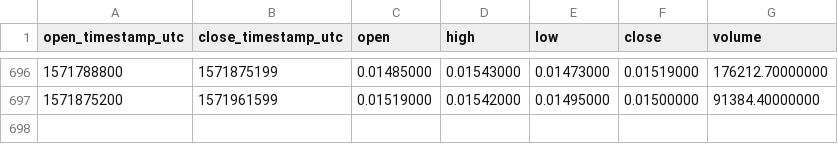
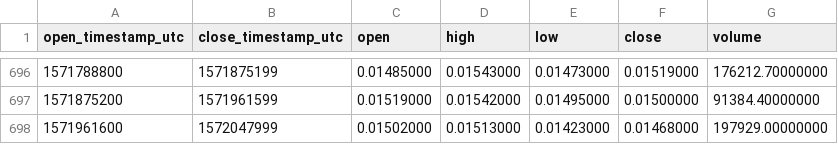
Before and after one commit to cryptobigbro/binance-IOTABNB, a CSV file: binance-IOTABNB-1d.csv, drawn as a sheet; only a part is shown, gaps mark what is left out; the diff names each change by its address in the sheet, - before the commit and + after, or states it on an @@ line.

Commit message:
Update OHLCV data.

```diff
--- a/binance-IOTABNB-1d.csv
+++ b/binance-IOTABNB-1d.csv
+row 698: 1571961600 | 1572047999 | 0.01502000 | 0.01513000 | 0.01423000 | 0.01468000 | 197929.00000000
```
Also changed, not shown: 1 other file.
